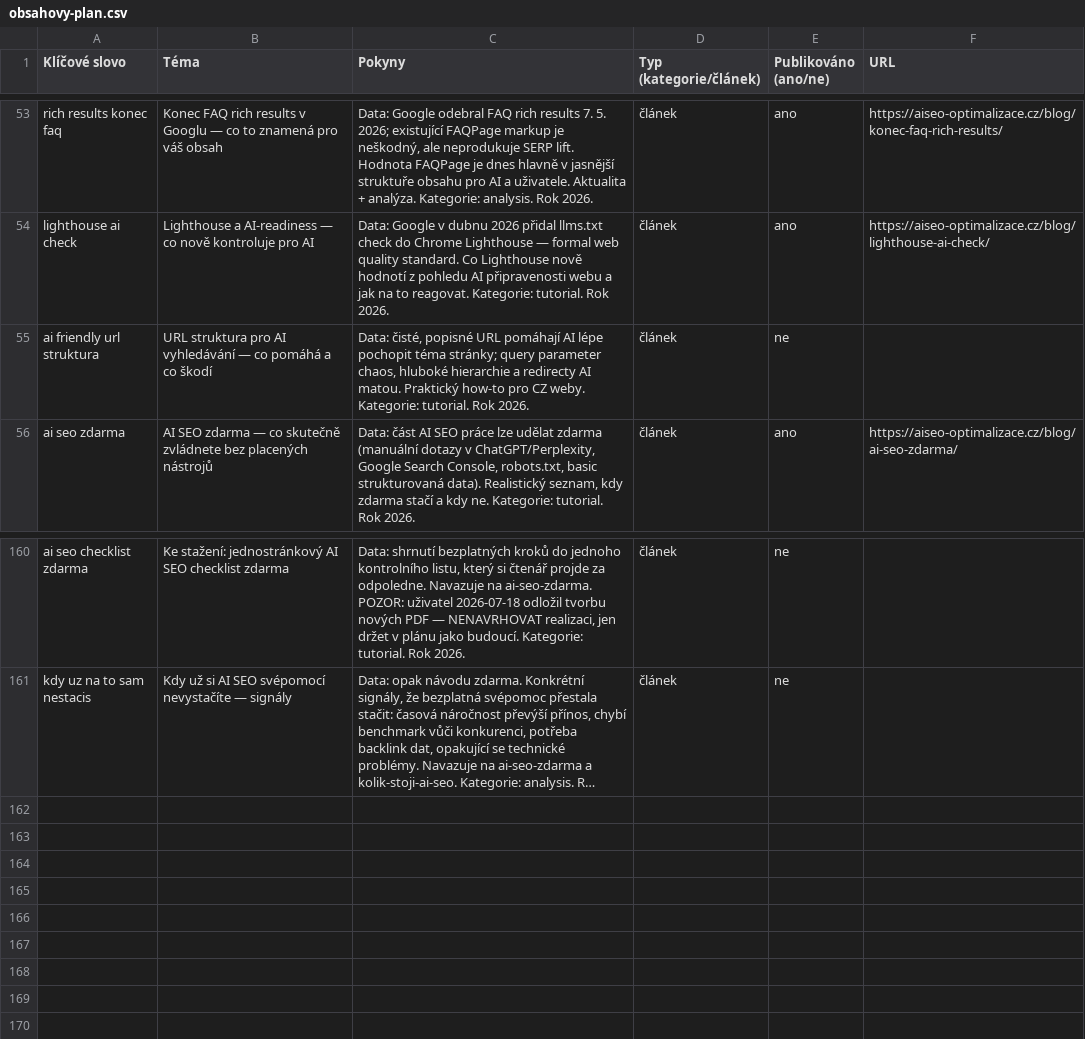
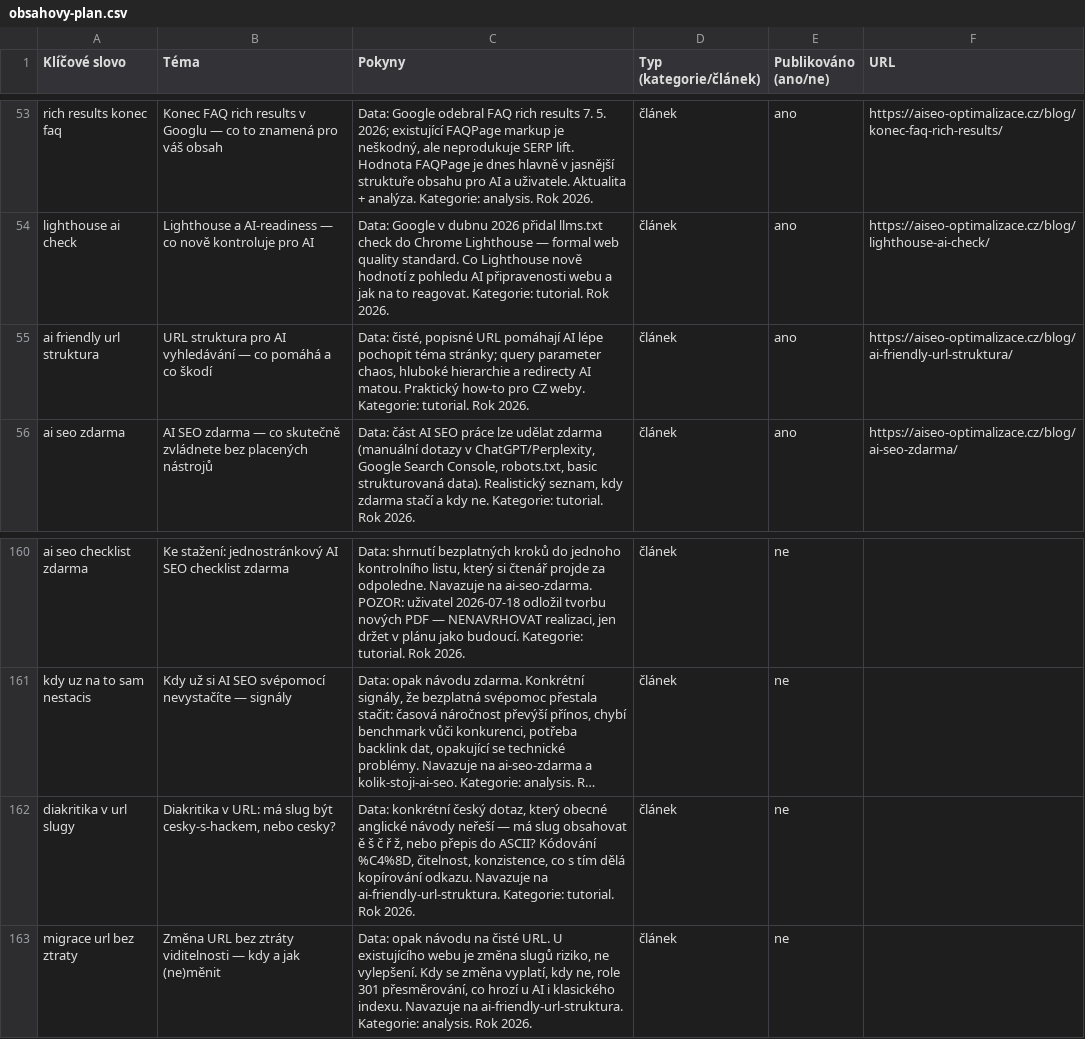
Before and after one commit to ultron-sniperdesign/aiseo-optimalizace, a CSV file: blogger/obsahovy-plan.csv, drawn as a sheet; only a part is shown, gaps mark what is left out; long unchanged cells end in …; the diff names each change by its address in the sheet, - before the commit and + after, or states it on an @@ line.

```diff
--- a/blogger/obsahovy-plan.csv
+++ b/blogger/obsahovy-plan.csv
-E55 (Publikováno (ano/ne)): ne
+E55 (Publikováno (ano/ne)): ano
-F55 (URL): (empty)
+F55 (URL): https://aiseo-optimalizace.cz/blog/ai-friendly-url-struktura/
+row 162: diakritika v url slugy | Diakritika v URL: má slug být cesky-s-hackem, nebo cesky? | Data: konkrétní český dotaz, který obecné anglické návody neřeší — má slug obsahovat ě š č ř ž, nebo přepis do ASCII? Kódování %C4%8D, čitelnost, konzistence, co s tím dělá kopírování odkazu. Navazuje na ai-friendly-url-struktura. Kategorie: tutorial. Rok 2026. | článek | ne
+row 163: migrace url bez ztraty | Změna URL bez ztráty viditelnosti — kdy a jak (ne)měnit | Data: opak návodu na čisté URL. U existujícího webu je změna slugů riziko, ne vylepšení. Kdy se změna vyplatí, kdy ne, role 301 přesměrování, co hrozí u AI i klasického indexu. Navazuje na ai-friendly-url-struktura. Kategorie: analysis. Rok 2026. | článek | ne
```
Also changed, not shown: 6 other files.
